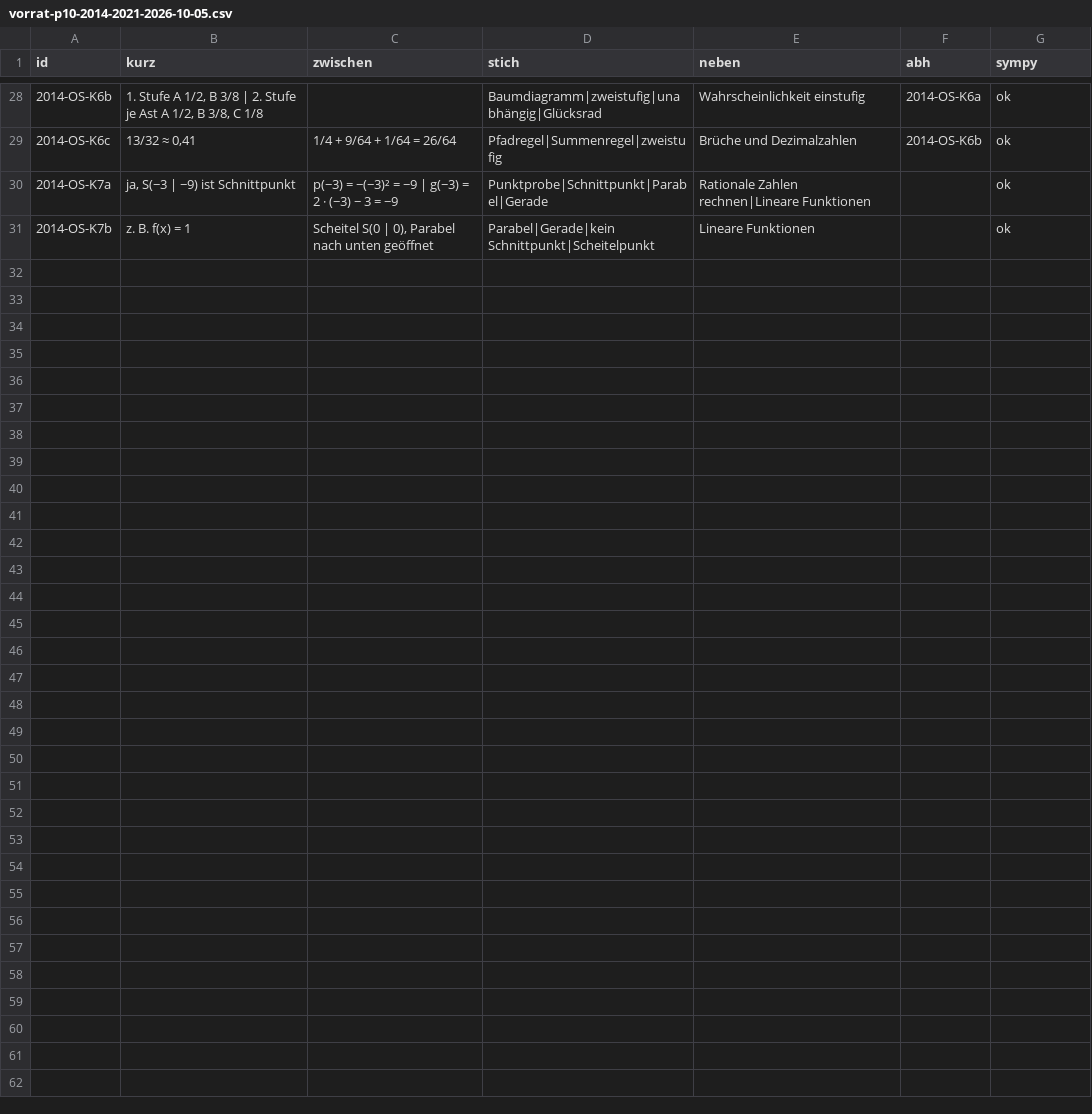
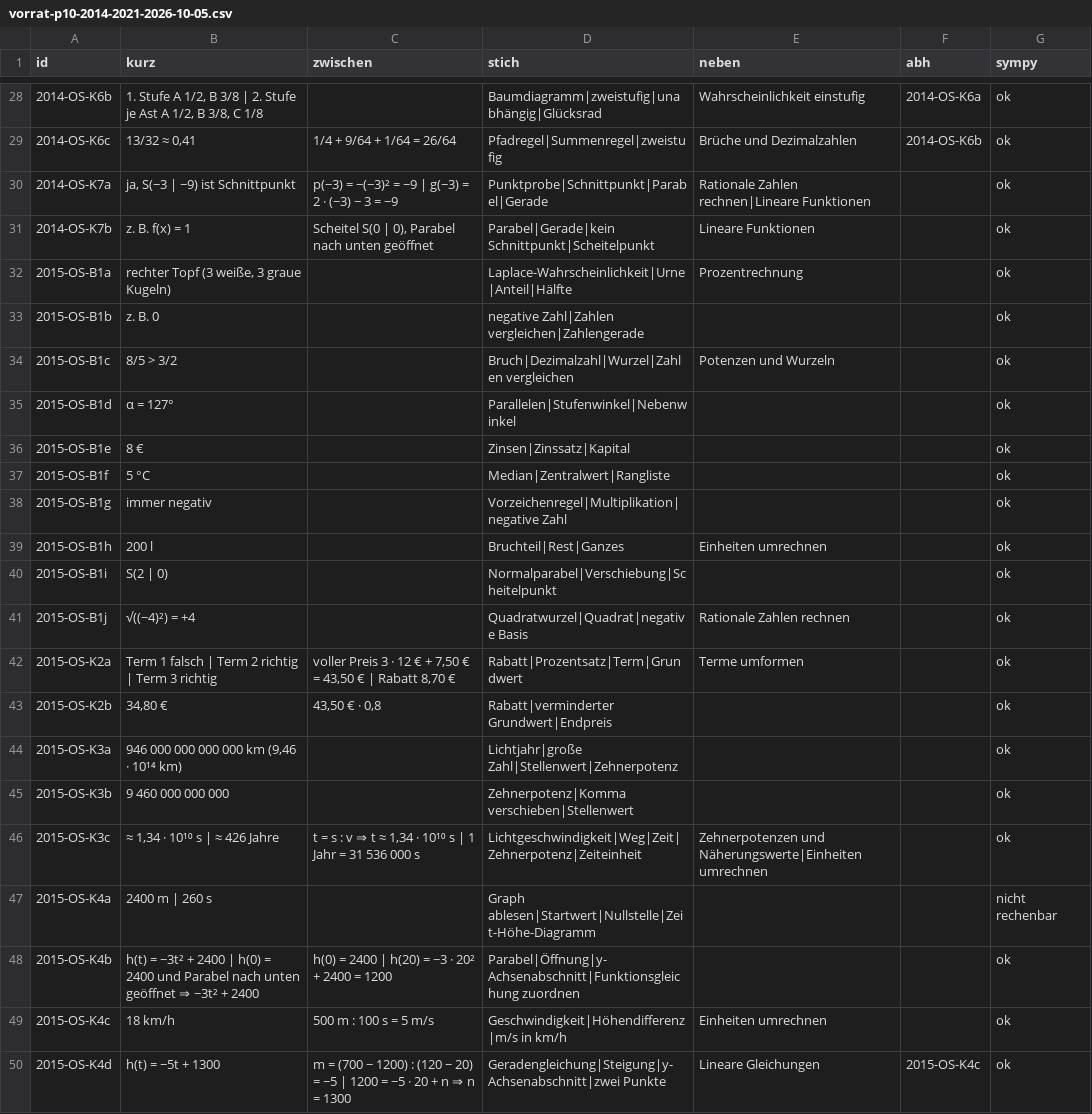
Before and after one commit to hz-0801/mathe-nachhilfe, a CSV file: archiv/vorrat-p10-2014-2021-2026-10-05.csv, drawn as a sheet; only a part is shown, gaps mark what is left out; the diff covers the shown part only; the diff names each change by its address in the sheet, - before the commit and + after, or states it on an @@ line.

```diff
--- a/archiv/vorrat-p10-2014-2021-2026-10-05.csv
+++ b/archiv/vorrat-p10-2014-2021-2026-10-05.csv
+row 32: 2015-OS-B1a | rechter Topf (3 weiße, 3 graue Kugeln) |  | Laplace-Wahrscheinlichkeit|Urne|Anteil|Hälfte | Prozentrechnung |  | ok
+row 33: 2015-OS-B1b | z. B. 0 |  | negative Zahl|Zahlen vergleichen|Zahlengerade |  |  | ok
+row 34: 2015-OS-B1c | 8/5 > 3/2 |  | Bruch|Dezimalzahl|Wurzel|Zahlen vergleichen | Potenzen und Wurzeln |  | ok
+row 35: 2015-OS-B1d | α = 127° |  | Parallelen|Stufenwinkel|Nebenwinkel |  |  | ok
+row 36: 2015-OS-B1e | 8 € |  | Zinsen|Zinssatz|Kapital |  |  | ok
+row 37: 2015-OS-B1f | 5 °C |  | Median|Zentralwert|Rangliste |  |  | ok
+row 38: 2015-OS-B1g | immer negativ |  | Vorzeichenregel|Multiplikation|negative Zahl |  |  | ok
+row 39: 2015-OS-B1h | 200 l |  | Bruchteil|Rest|Ganzes | Einheiten umrechnen |  | ok
+row 40: 2015-OS-B1i | S(2 | 0) |  | Normalparabel|Verschiebung|Scheitelpunkt |  |  | ok
+row 41: 2015-OS-B1j | √((−4)²) = +4 |  | Quadratwurzel|Quadrat|negative Basis | Rationale Zahlen rechnen |  | ok
+row 42: 2015-OS-K2a | Term 1 falsch | Term 2 richtig | Term 3 richtig | voller Preis 3 · 12 € + 7,50 € = 43,50 € | Rabatt 8,70 € | Rabatt|Prozentsatz|Term|Grundwert | Terme umformen |  | ok
+row 43: 2015-OS-K2b | 34,80 € | 43,50 € · 0,8 | Rabatt|verminderter Grundwert|Endpreis |  |  | ok
+row 44: 2015-OS-K3a | 946 000 000 000 000 km (9,46 · 10¹⁴ km) |  | Lichtjahr|große Zahl|Stellenwert|Zehnerpotenz |  |  | ok
+row 45: 2015-OS-K3b | 9 460 000 000 000 |  | Zehnerpotenz|Komma verschieben|Stellenwert |  |  | ok
+row 46: 2015-OS-K3c | ≈ 1,34 · 10¹⁰ s | ≈ 426 Jahre | t = s : v ⇒ t ≈ 1,34 · 10¹⁰ s | 1 Jahr = 31 536 000 s | Lichtgeschwindigkeit|Weg|Zeit|Zehnerpotenz|Zeiteinheit | Zehnerpotenzen und Näherungswerte|Einheiten umrechnen |  | ok
+row 47: 2015-OS-K4a | 2400 m | 260 s |  | Graph ablesen|Startwert|Nullstelle|Zeit-Höhe-Diagramm |  |  | nicht rechenbar
+row 48: 2015-OS-K4b | h(t) = −3t² + 2400 | h(0) = 2400 und Parabel nach unten geöffnet ⇒ −3t² + 2400 | h(0) = 2400 | h(20) = −3 · 20² + 2400 = 1200 | Parabel|Öffnung|y-Achsenabschnitt|Funktionsgleichung zuordnen |  |  | ok
+row 49: 2015-OS-K4c | 18 km/h | 500 m : 100 s = 5 m/s | Geschwindigkeit|Höhendifferenz|m/s in km/h | Einheiten umrechnen |  | ok
+row 50: 2015-OS-K4d | h(t) = −5t + 1300 | m = (700 − 1200) : (120 − 20) = −5 | 1200 = −5 · 20 + n ⇒ n = 1300 | Geradengleichung|Steigung|y-Achsenabschnitt|zwei Punkte | Lineare Gleichungen | 2015-OS-K4c | ok
```
Also changed, not shown: 12 added rows elsewhere in this file, msa/msa-katalog-basis.csv, msa/msa-katalog-kontext.csv, 2 other files.
